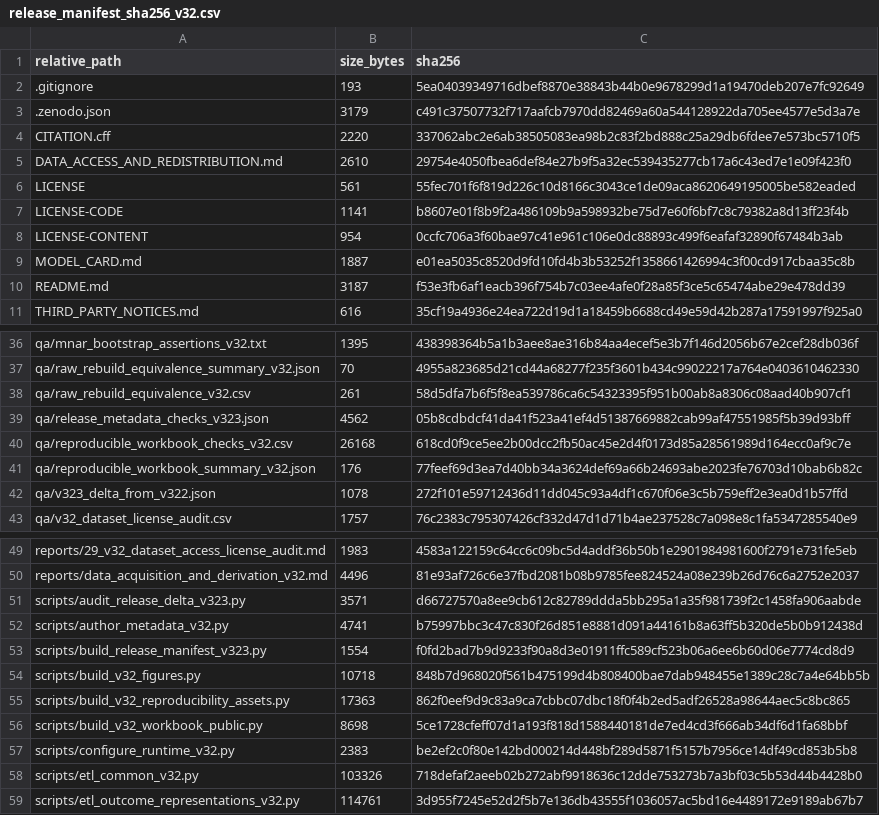
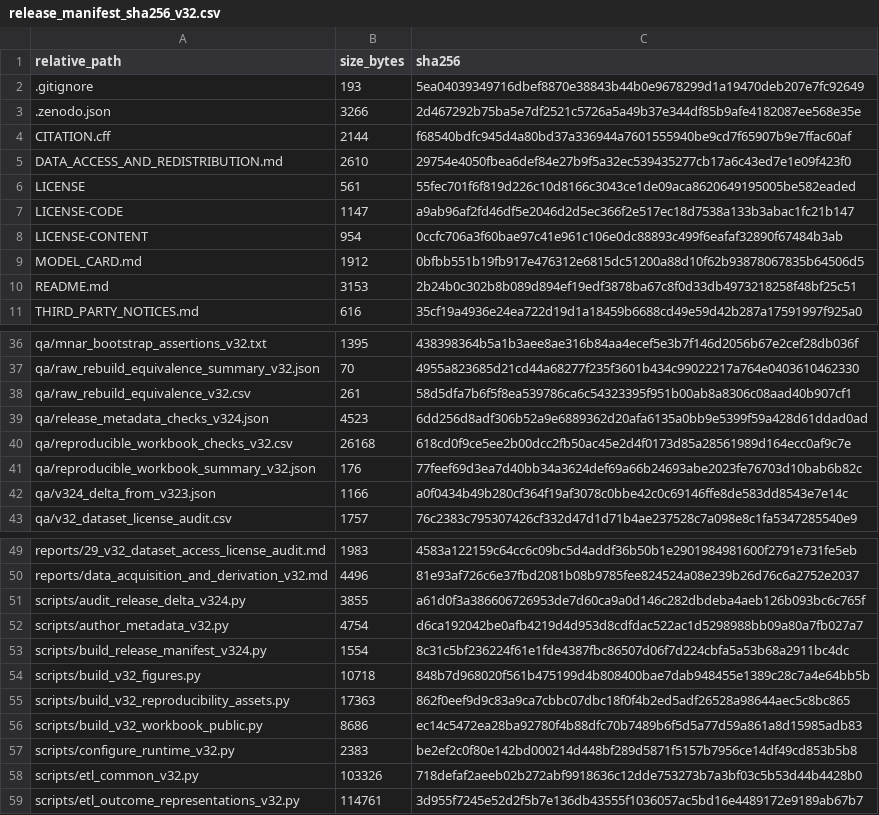
Before and after one commit to tqytqytqytqy/perioperative-aki-selective-outcome-observation, a CSV file: release_manifest_sha256_v32.csv, drawn as a sheet; only a part is shown, gaps mark what is left out; the diff covers the shown part only.

Commit message:
Update v3.2.4 release metadata
Align public authorship, citation, version, DOI, workbook heading, and reproducibility manifest. No patient-level data or manuscript files are included.

```diff
--- a/release_manifest_sha256_v32.csv
+++ b/release_manifest_sha256_v32.csv
@@ -2,10 +2,10 @@ relative_path,size_bytes,sha256
 .gitignore,193,5ea04039349716dbef8870e38843b44b0e9678299d1a19470deb207e7fc92649
-.zenodo.json,3179,c491c37507732f717aafcb7970dd82469a60a544128922da705ee4577e5d3a7e
-CITATION.cff,2220,337062abc2e6ab38505083ea98b2c83f2bd888c25a29db6fdee7e573bc5710f5
+.zenodo.json,3266,2d467292b75ba5e7df2521c5726a5a49b37e344df85b9afe4182087ee568e35e
+CITATION.cff,2144,f68540bdfc945d4a80bd37a336944a7601555940be9cd7f65907b9e7ffac60af
 DATA_ACCESS_AND_REDISTRIBUTION.md,2610,29754e4050fbea6def84e27b9f5a32ec539435277cb17a6c43ed7e1e09f423f0
 LICENSE,561,55fec701f6f819d226c10d8166c3043ce1de09aca8620649195005be582eaded
-LICENSE-CODE,1141,b8607e01f8b9f2a486109b9a598932be75d7e60f6bf7c8c79382a8d13ff23f4b
+LICENSE-CODE,1147,a9ab96af2fd46df5e2046d2d5ec366f2e517ec18d7538a133b3abac1fc21b147
 LICENSE-CONTENT,954,0ccfc706a3f60bae97c41e961c106e0dc88893c499f6eafaf32890f67484b3ab
-MODEL_CARD.md,1887,e01ea5035c8520d9fd10fd4b3b53252f1358661426994c3f00cd917cbaa35c8b
-README.md,3187,f53e3fb6af1eacb396f754b7c03ee4afe0f28a85f3ce5c65474abe29e478dd39
+MODEL_CARD.md,1912,0bfbb551b19fb917e476312e6815dc51200a88d10f62b93878067835b64506d5
+README.md,3153,2b24b0c302b8b089d894ef19edf3878ba67c8f0d33db4973218258f48bf25c51
 THIRD_PARTY_NOTICES.md,616,35cf19a4936e24ea722d19d1a18459b6688cd49e59d42b287a17591997f925a0
@@ -38,6 +38,6 @@ qa/raw_rebuild_equivalence_summary_v32.json,70,4955a823685d21cd44a68277f235f3601
 qa/raw_rebuild_equivalence_v32.csv,261,58d5dfa7b6f5f8ea539786ca6c54323395f951b00ab8a8306c08aad40b907cf1
-qa/release_metadata_checks_v323.json,4562,05b8cdbdcf41da41f523a41ef4d51387669882cab99af47551985f5b39d93bff
+qa/release_metadata_checks_v324.json,4523,6dd256d8adf306b52a9e6889362d20afa6135a0bb9e5399f59a428d61ddad0ad
 qa/reproducible_workbook_checks_v32.csv,26168,618cd0f9ce5ee2b00dcc2fb50ac45e2d4f0173d85a28561989d164ecc0af9c7e
 qa/reproducible_workbook_summary_v32.json,176,77feef69d3ea7d40bb34a3624def69a66b24693abe2023fe76703d10bab6b82c
-qa/v323_delta_from_v322.json,1078,272f101e59712436d11dd045c93a4df1c670f06e3c5b759eff2e3ea0d1b57ffd
+qa/v324_delta_from_v323.json,1166,a0f0434b49b280cf364f19af3078c0bbe42c0c69146ffe8de583dd8543e7e14c
 qa/v32_dataset_license_audit.csv,1757,76c2383c795307426cf332d47d1d71b4ae237528c7a098e8c1fa5347285540e9
@@ -50,8 +50,8 @@ reports/29_v32_dataset_access_license_audit.md,1983,4583a122159c64cc6c09bc5d4add
 reports/data_acquisition_and_derivation_v32.md,4496,81e93af726c6e37fbd2081b08b9785fee824524a08e239b26d76c6a2752e2037
-scripts/audit_release_delta_v323.py,3571,d66727570a8ee9cb612c82789ddda5bb295a1a35f981739f2c1458fa906aabde
-scripts/author_metadata_v32.py,4741,b75997bbc3c47c830f26d851e8881d091a44161b8a63ff5b320de5b0b912438d
-scripts/build_release_manifest_v323.py,1554,f0fd2bad7b9d9233f90a8d3e01911ffc589cf523b06a6ee6b60d06e7774cd8d9
+scripts/audit_release_delta_v324.py,3855,a61d0f3a386606726953de7d60ca9a0d146c282dbdeba4aeb126b093bc6c765f
+scripts/author_metadata_v32.py,4754,d6ca192042be0afb4219d4d953d8cdfdac522ac1d5298988bb09a80a7fb027a7
+scripts/build_release_manifest_v324.py,1554,8c31c5bf236224f61e1fde4387fbc86507d06f7d224cbfa5a53b68a2911bc4dc
 scripts/build_v32_figures.py,10718,848b7d968020f561b475199d4b808400bae7dab948455e1389c28c7a4e64bb5b
 scripts/build_v32_reproducibility_assets.py,17363,862f0eef9d9c83a9ca7cbbc07dbc18f0f4b2ed5adf26528a98644aec5c8bc865
-scripts/build_v32_workbook_public.py,8698,5ce1728cfeff07d1a193f818d1588440181de7ed4cd3f666ab34df6d1fa68bbf
+scripts/build_v32_workbook_public.py,8686,ec14c5472ea28ba92780f4b88dfc70b7489b6f5d5a77d59a861a8d15985adb83
 scripts/configure_runtime_v32.py,2383,be2ef2c0f80e142bd000214d448bf289d5871f5157b7956ce14df49cd853b5b8
```
Also changed, not shown: 1 added row, 1 removed row and 2 edited cells elsewhere in this file, 5 other files.
